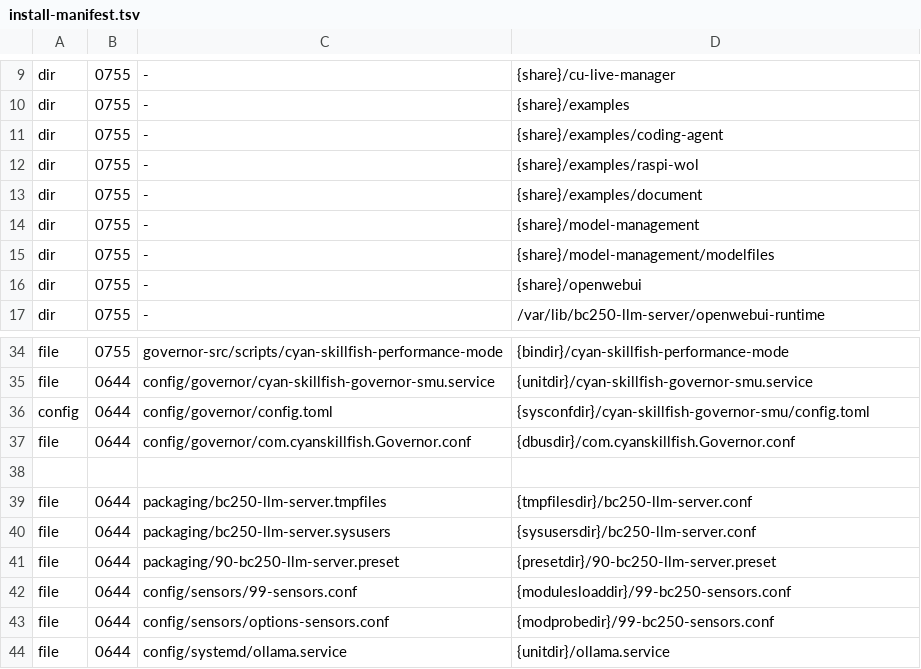
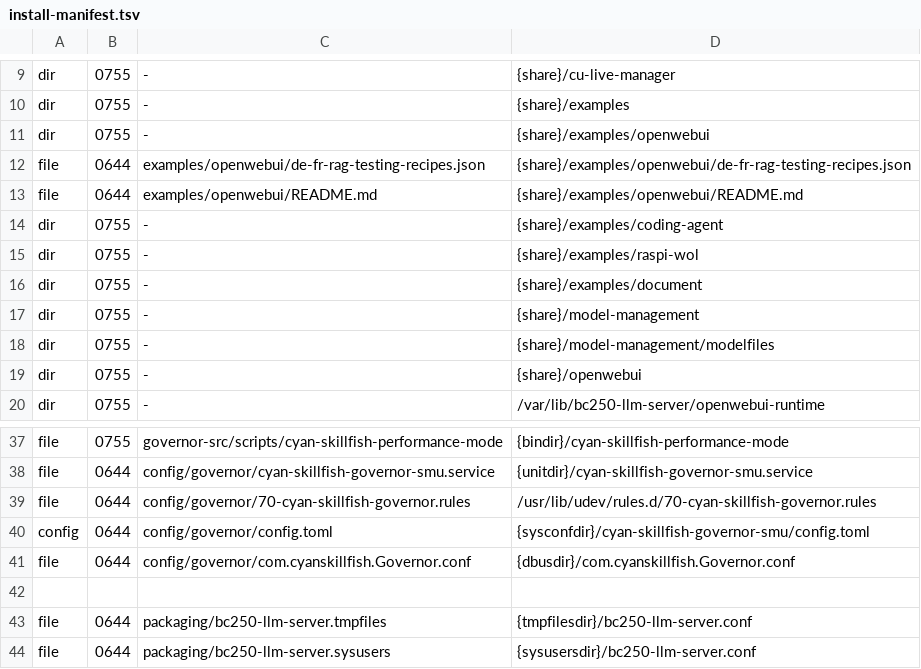
Before and after one commit to Kieni1/amd-bc-250-llm, a TSV file: packaging/install-manifest.tsv, drawn as a sheet; only a part is shown, gaps mark what is left out; the shorter side is filled out with more unchanged rows.

```diff
--- a/packaging/install-manifest.tsv
+++ b/packaging/install-manifest.tsv
@@ -10,2 +10,5 @@ dir	0755	-	{share}/cu-live-manager
 dir	0755	-	{share}/examples
+dir	0755	-	{share}/examples/openwebui
+file	0644	examples/openwebui/de-fr-rag-testing-recipes.json	{share}/examples/openwebui/de-fr-rag-testing-recipes.json
+file	0644	examples/openwebui/README.md	{share}/examples/openwebui/README.md
 dir	0755	-	{share}/examples/coding-agent
@@ -35,2 +38,3 @@ file	0755	governor-src/scripts/cyan-skillfish-performance-mode	{bindir}/cyan-ski
 file	0644	config/governor/cyan-skillfish-governor-smu.service	{unitdir}/cyan-skillfish-governor-smu.service
+file	0644	config/governor/70-cyan-skillfish-governor.rules	/usr/lib/udev/rules.d/70-cyan-skillfish-governor.rules
 config	0644	config/governor/config.toml	{sysconfdir}/cyan-skillfish-governor-smu/config.toml
```
Also changed, not shown: 39 other files.
